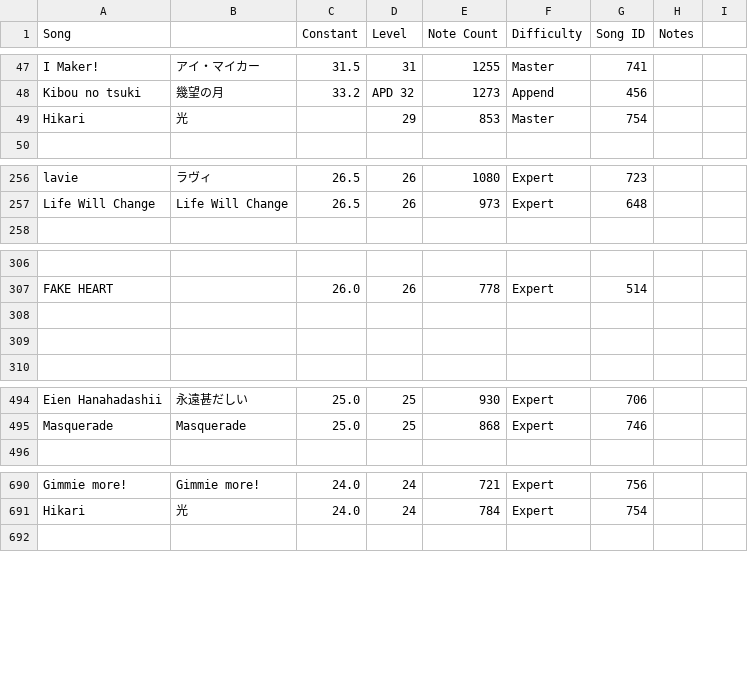
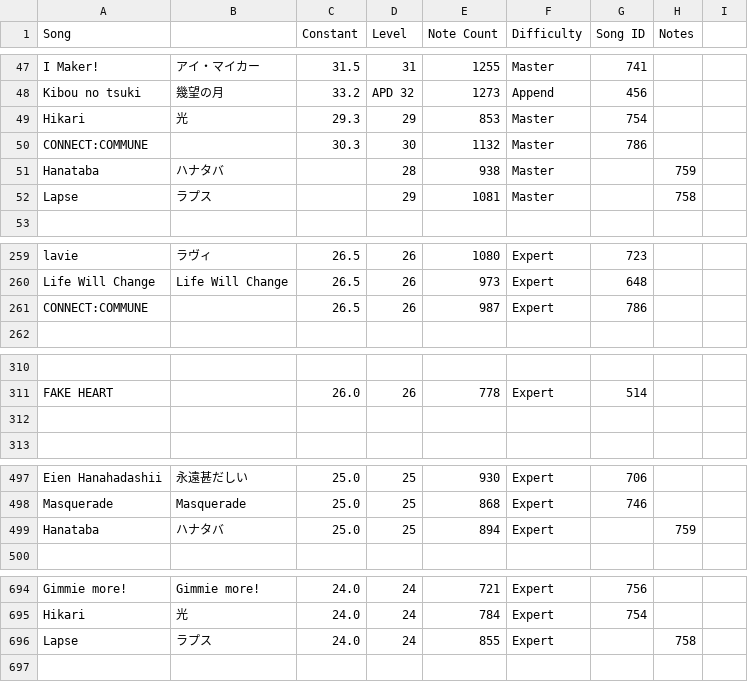
Before and after one commit to StarMoe-org/MoeSekai-Hub, a CSV file: data/pjskb30/cn_chart.csv, drawn as a sheet; only a part is shown, gaps mark what is left out; removed rows and columns are numbered as before the commit, all else as after; the diff names each change by its address in the sheet, - before the commit and + after, or states it on an @@ line.

```diff
--- a/data/pjskb30/cn_chart.csv
+++ b/data/pjskb30/cn_chart.csv
-C49 (Constant): (empty)
+C49 (Constant): 29.3
+row 50: CONNECT:COMMUNE |  | 30.3 | 30 | 1132 | Master | 786
+row 51: Hanataba | ハナタバ |  | 28 | 938 | Master |  | 759
+row 52: Lapse | ラプス |  | 29 | 1081 | Master |  | 758
+row 261: CONNECT:COMMUNE |  | 26.5 | 26 | 987 | Expert | 786
-row 308: (empty)
+row 499: Hanataba | ハナタバ | 25.0 | 25 | 894 | Expert |  | 759
+row 696: Lapse | ラプス | 24.0 | 24 | 855 | Expert |  | 758
```
Also changed, not shown: data/pjskb30/merged_chart.csv, 5 other files.
